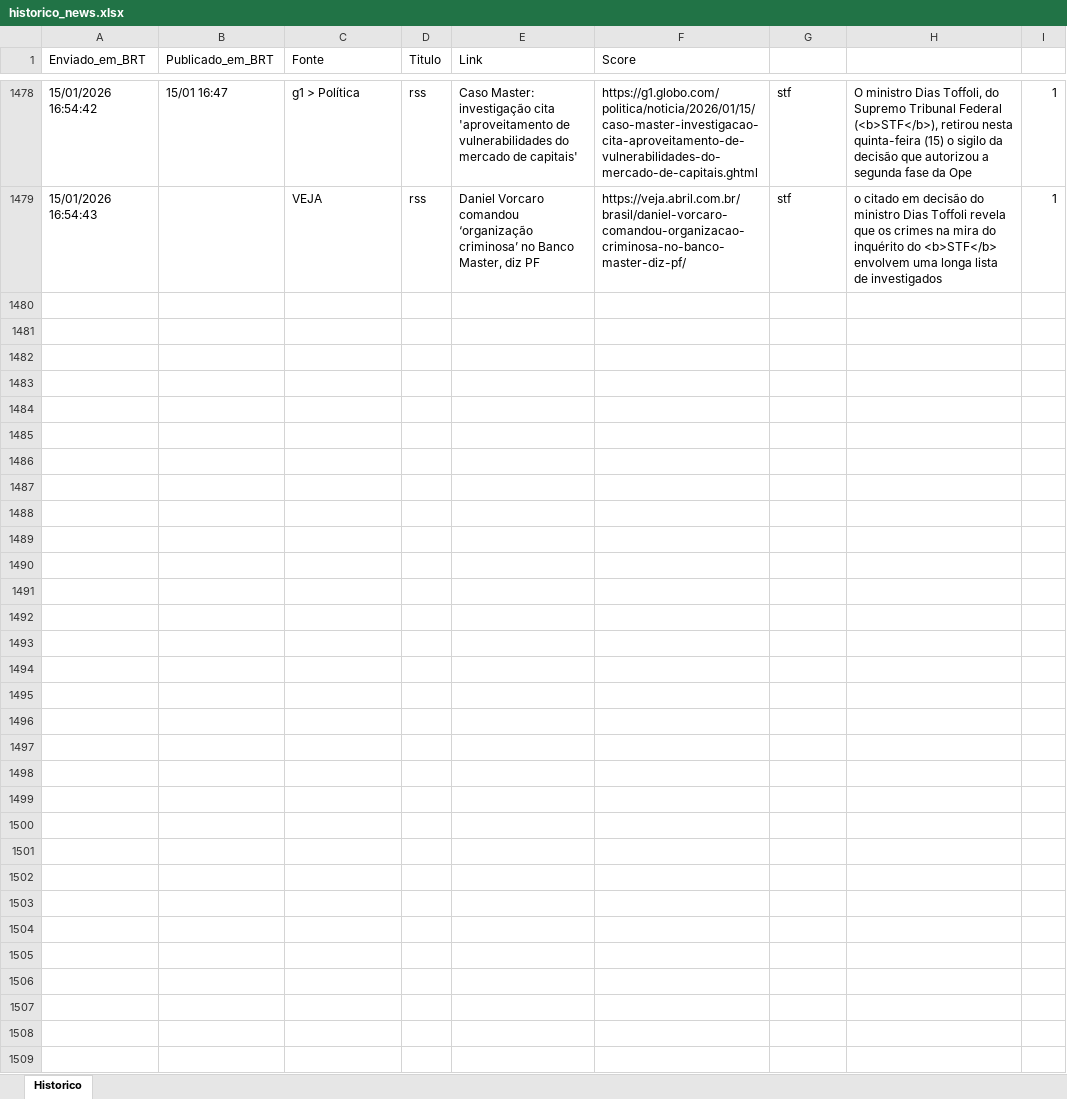
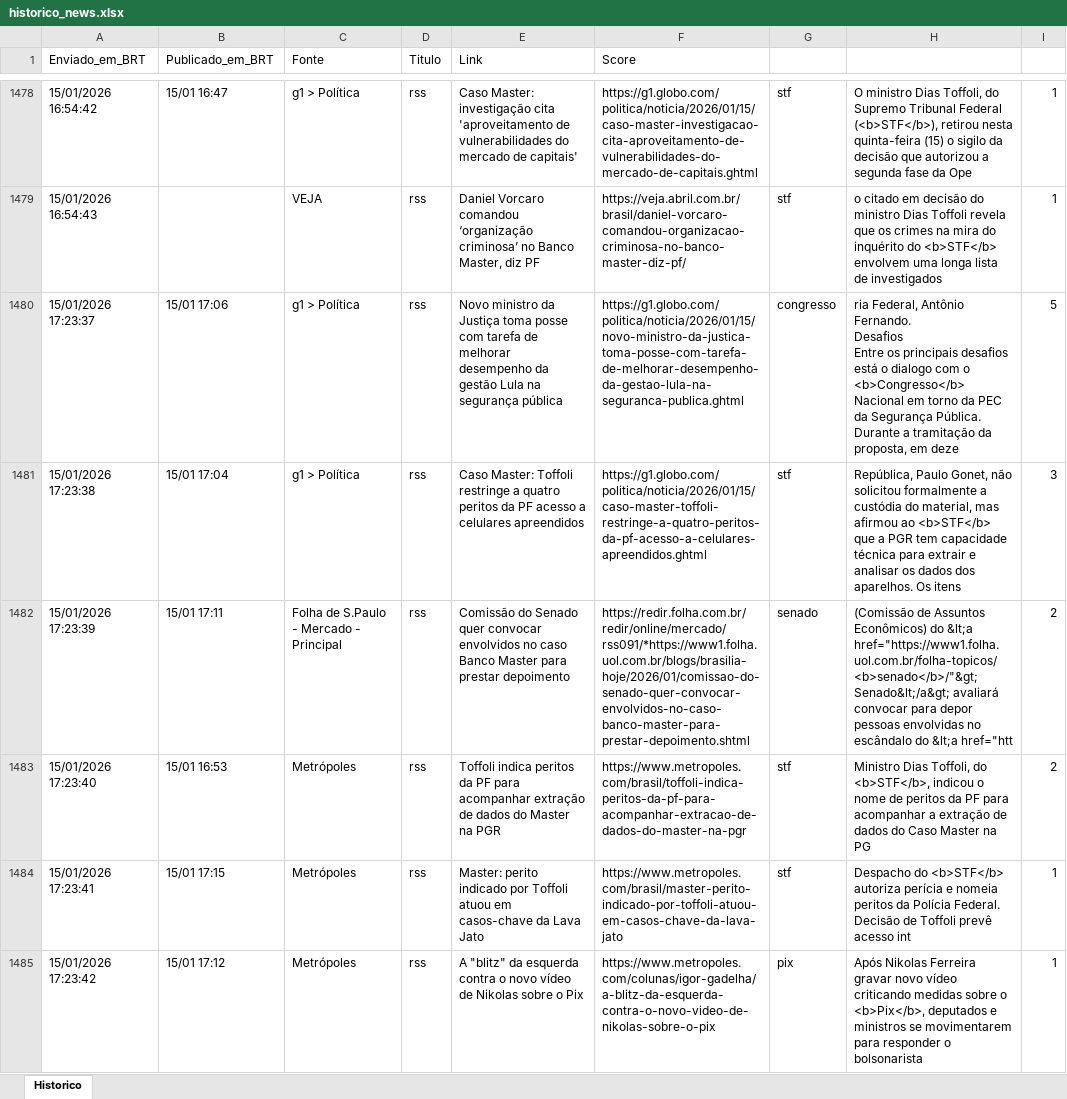
Before and after one commit to LucasPin45/ZanattaNews, an Excel workbook: historico_news.xlsx, sheet Historico, drawn as a sheet; only a part is shown, gaps mark what is left out; values as stored, in another font and other column widths than the file's, no borders; ↵ is a line break in a cell; the diff covers the shown part only; the diff names each change by its address in the sheet, - before the commit and + after, or states it on an @@ line.

```diff
--- a/historico_news.xlsx (sheet Historico)
+++ b/historico_news.xlsx (sheet Historico)
+row 1480: 15/01/2026 17:23:37 | 15/01 17:06 | g1 > Política | rss | Novo ministro da Justiça toma posse com tarefa de melhorar desempenho da gestão Lula na segurança pública | https://g1.globo.com/politica/noticia/2026/01/15/novo-ministro-da-justica-toma-posse-com-tarefa-de-melhorar-desempenho-da-gestao-lula-na-seguranca-publica.ghtml | congresso | ria Federal, Antônio Fernando. ↵ Desafios ↵ Entre os principais desafios está o dialogo com o <b>Congresso</b> Nacional em torno da PEC da Segurança Pública. ↵ Durante a tramitação da proposta, em deze | 5
+row 1481: 15/01/2026 17:23:38 | 15/01 17:04 | g1 > Política | rss | Caso Master: Toffoli restringe a quatro peritos da PF acesso a celulares apreendidos | https://g1.globo.com/politica/noticia/2026/01/15/caso-master-toffoli-restringe-a-quatro-peritos-da-pf-acesso-a-celulares-apreendidos.ghtml | stf | República, Paulo Gonet, não solicitou formalmente a custódia do material, mas afirmou ao <b>STF</b> que a PGR tem capacidade técnica para extrair e analisar os dados dos aparelhos. Os itens | 3
+row 1482: 15/01/2026 17:23:39 | 15/01 17:11 | Folha de S.Paulo - Mercado - Principal | rss | Comissão do Senado quer convocar envolvidos no caso Banco Master para prestar depoimento | https://redir.folha.com.br/redir/online/mercado/rss091/*https://www1.folha.uol.com.br/blogs/brasilia-hoje/2026/01/comissao-do-senado-quer-convocar-envolvidos-no-caso-banco-master-para-prestar-depoimento.shtml | senado | (Comissão de Assuntos Econômicos) do &lt;a href="https://www1.folha.uol.com.br/folha-topicos/<b>senado</b>/"&gt;Senado&lt;/a&gt; avaliará convocar para depor pessoas envolvidas no escândalo do &lt;a href="htt | 2
+row 1483: 15/01/2026 17:23:40 | 15/01 16:53 | Metrópoles | rss | Toffoli indica peritos da PF para acompanhar extração de dados do Master na PGR | https://www.metropoles.com/brasil/toffoli-indica-peritos-da-pf-para-acompanhar-extracao-de-dados-do-master-na-pgr | stf | Ministro Dias Toffoli, do <b>STF</b>, indicou o nome de peritos da PF para acompanhar a extração de dados do Caso Master na PG | 2
+row 1484: 15/01/2026 17:23:41 | 15/01 17:15 | Metrópoles | rss | Master: perito indicado por Toffoli atuou em casos-chave da Lava Jato | https://www.metropoles.com/brasil/master-perito-indicado-por-toffoli-atuou-em-casos-chave-da-lava-jato | stf | Despacho do <b>STF</b> autoriza perícia e nomeia peritos da Polícia Federal. Decisão de Toffoli prevê acesso int | 1
+row 1485: 15/01/2026 17:23:42 | 15/01 17:12 | Metrópoles | rss | A "blitz" da esquerda contra o novo vídeo de Nikolas sobre o Pix | https://www.metropoles.com/colunas/igor-gadelha/a-blitz-da-esquerda-contra-o-novo-video-de-nikolas-sobre-o-pix | pix | Após Nikolas Ferreira gravar novo vídeo criticando medidas sobre o <b>Pix</b>, deputados e ministros se movimentarem para responder o bolsonarista | 1
```
Also changed, not shown: 5 added rows elsewhere in this sheet, 1 other file.
